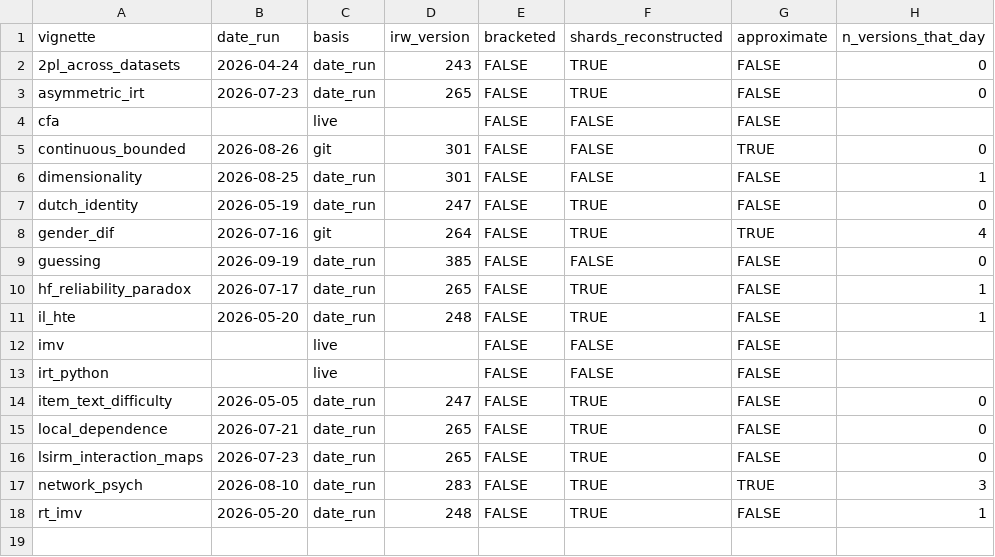
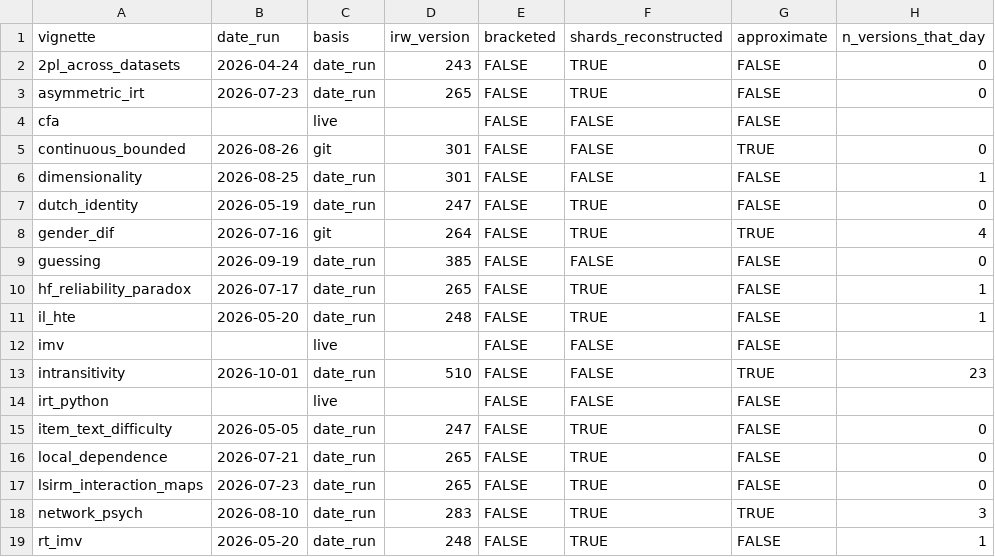
Before and after one commit to datapages/irw, a TSV file: vignettes/vignette_versions.tsv, drawn as a sheet; the diff names each change by its address in the sheet, - before the commit and + after, or states it on an @@ line.

```diff
--- a/vignettes/vignette_versions.tsv
+++ b/vignettes/vignette_versions.tsv
+row 13: intransitivity | 2026-10-01 | date_run | 510 | FALSE | FALSE | TRUE | 23
```
Also changed, not shown: 7 other files.
